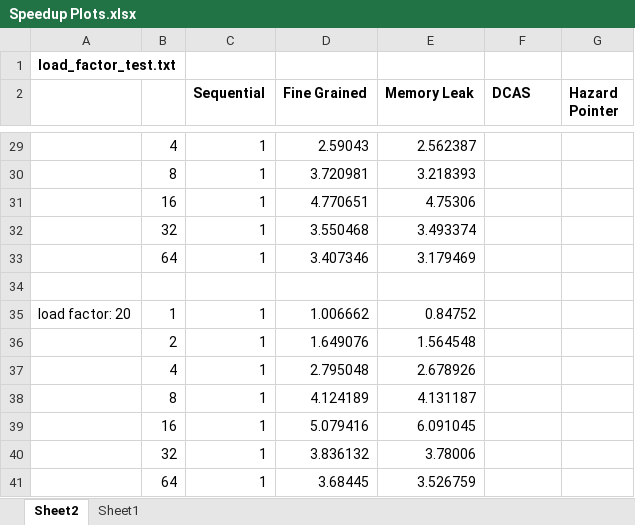
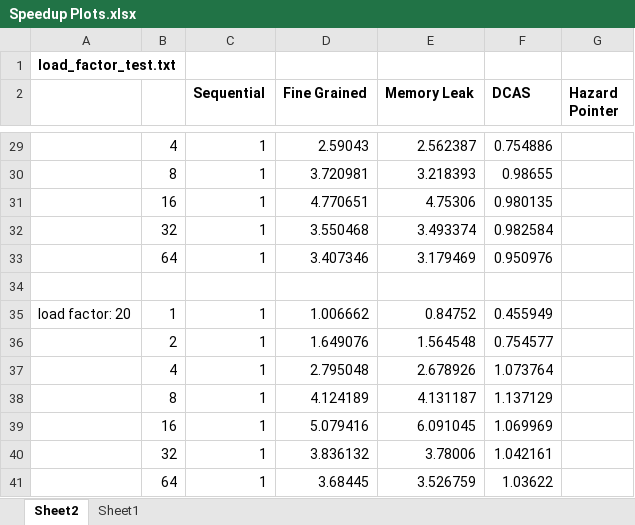
Before and after one commit to emilytsui/15-418-Project-Site, an Excel workbook: src/Speedup Plots.xlsx, sheet Sheet2, drawn as a sheet; only a part is shown, gaps mark what is left out; values as stored, in another font and other column widths than the file's, no borders; the diff covers the shown part only; the diff names each change by its address in the sheet, - before the commit and + after, or states it on an @@ line.

```diff
--- a/src/Speedup Plots.xlsx (sheet Sheet2)
+++ b/src/Speedup Plots.xlsx (sheet Sheet2)
-F29 (DCAS): (empty)
+F29 (DCAS): 0.754886
-F30 (DCAS): (empty)
+F30 (DCAS): 0.98655
-F31 (DCAS): (empty)
+F31 (DCAS): 0.980135
-F32 (DCAS): (empty)
+F32 (DCAS): 0.982584
-F33 (DCAS): (empty)
+F33 (DCAS): 0.950976
-F35 (DCAS): (empty)
+F35 (DCAS): 0.455949
-F36 (DCAS): (empty)
+F36 (DCAS): 0.754577
-F37 (DCAS): (empty)
+F37 (DCAS): 1.073764
-F38 (DCAS): (empty)
+F38 (DCAS): 1.137129
-F39 (DCAS): (empty)
+F39 (DCAS): 1.069969
-F40 (DCAS): (empty)
+F40 (DCAS): 1.042161
-F41 (DCAS): (empty)
+F41 (DCAS): 1.03622
```
Also changed, not shown: 23 edited cells elsewhere in this sheet, sheet Sheet1, charts or pictures, 1 other file.
